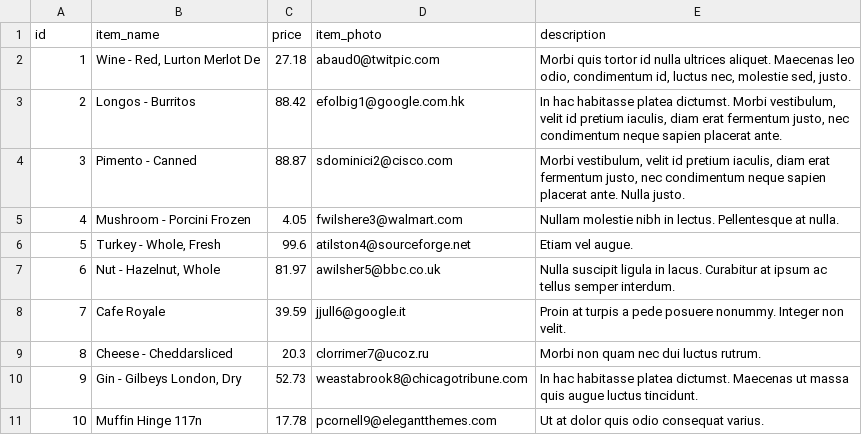
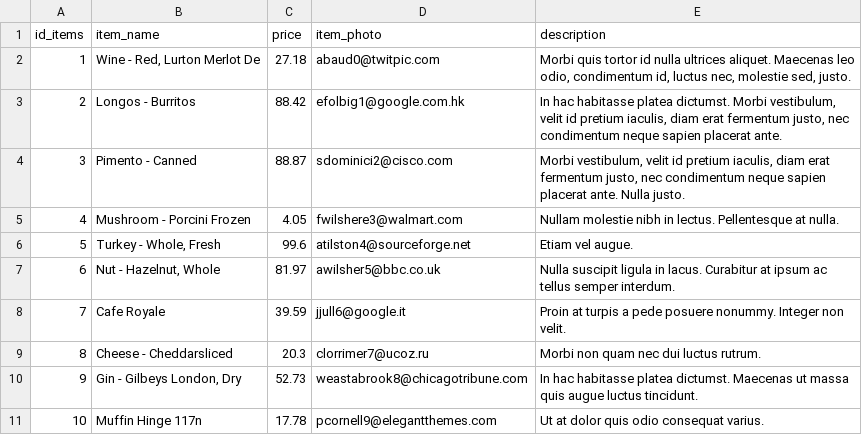
Before and after one commit to vicvantorres/Proyecto2_Bases_de_Datos, a CSV file: MockData_Item_Pequena.csv, drawn as a sheet.

```diff
--- a/MockData_Item_Pequena.csv
+++ b/MockData_Item_Pequena.csv
@@ -1,2 +1,2 @@
-id,item_name,price,item_photo,description
+id_items,item_name,price,item_photo,description
 1,"Wine - Red, Lurton Merlot De",27.18,abaud0@twitpic.com,"Morbi quis tortor id nulla ultrices aliquet. Maecenas leo odio, condimentum id, luctus nec, molestie sed, justo."
```
Also changed, not shown: MockData_Personas1_Pequena.csv.
